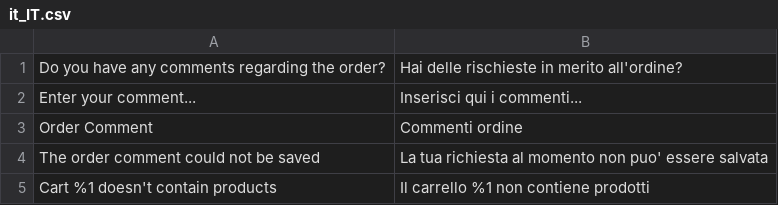
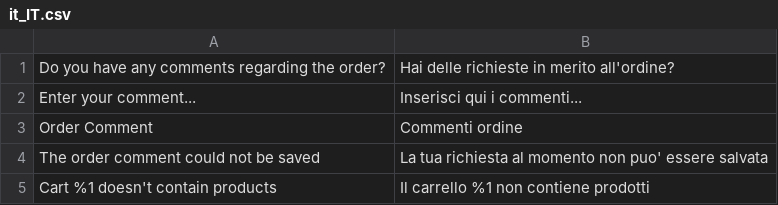
Before and after one commit to boldcommerce/magento2-ordercomments, a CSV file: i18n/it_IT.csv, drawn as a sheet.

Commit message:
Updated it_IT.csv

```diff
--- a/i18n/it_IT.csv
+++ b/i18n/it_IT.csv
@@ -1,2 +1,2 @@
-"Do you have any comments regarding the order?","Hai delle rischieste in merito all'ordine?"
+"Do you have any comments regarding the order?","Hai delle richieste in merito all'ordine?"
 "Enter your comment...","Inserisci qui i commenti..."
```
